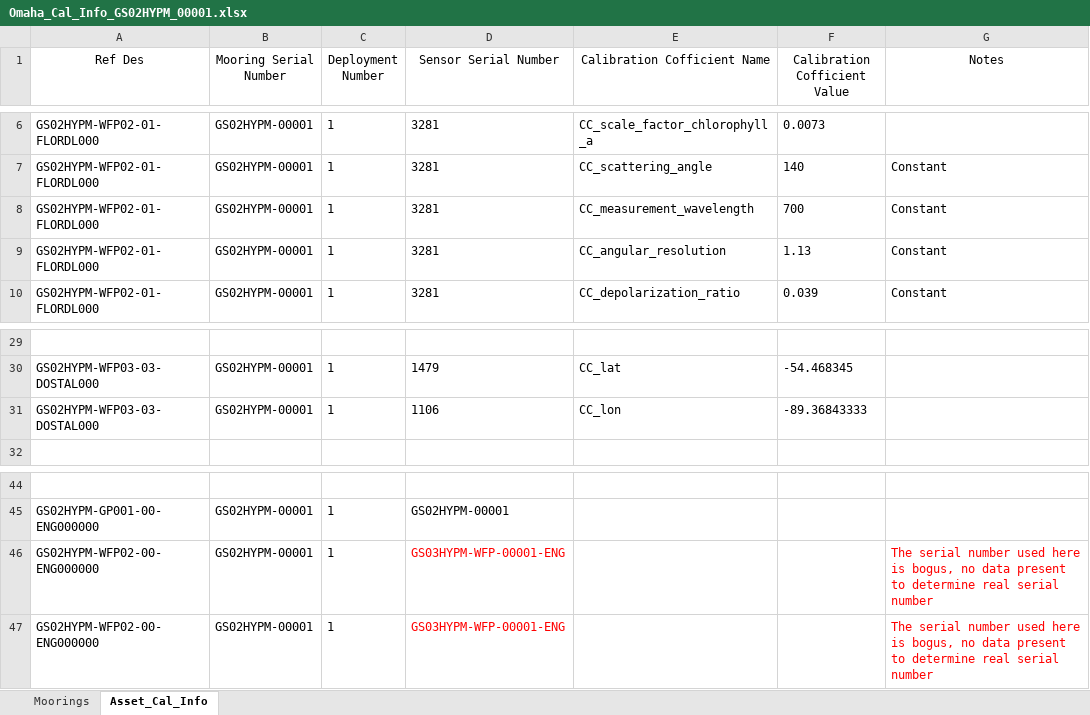
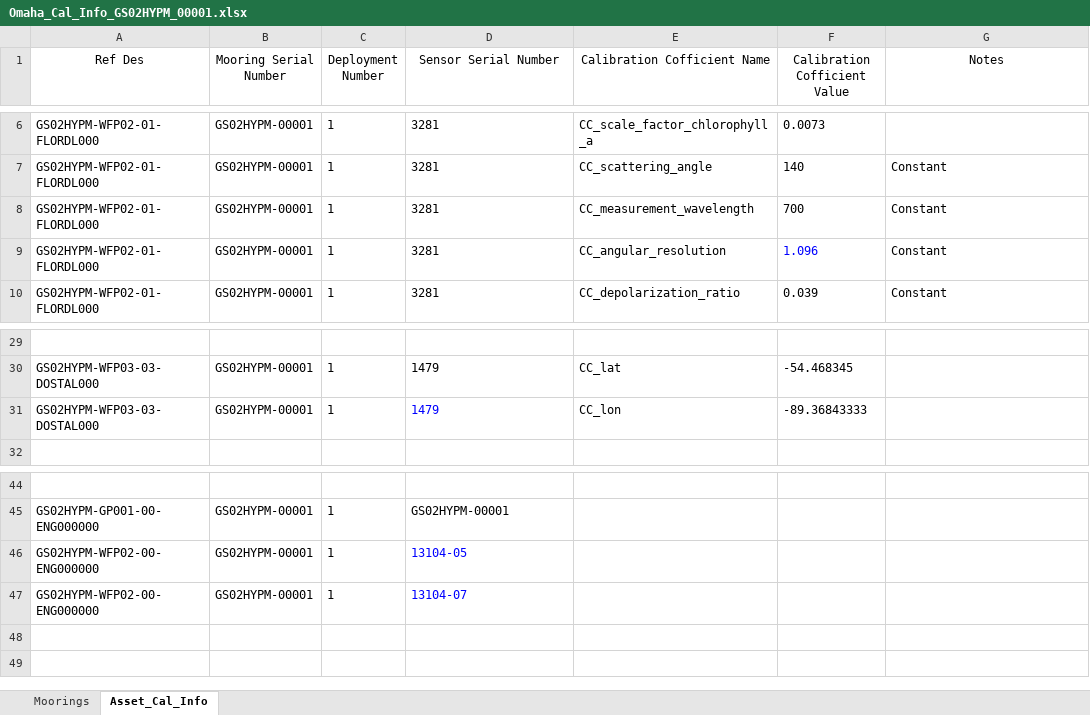
Before and after one commit to oceanobservatories/ingestion-csvs, an Excel workbook: GS02HYPM/Omaha_Cal_Info_GS02HYPM_00001.xlsx, sheet Asset_Cal_Info, drawn as a sheet; only a part is shown, gaps mark what is left out; values as stored, in another font and other column widths than the file's, no borders; the diff names each change by its address in the sheet, - before the commit and + after, or states it on an @@ line.

```diff
--- a/GS02HYPM/Omaha_Cal_Info_GS02HYPM_00001.xlsx (sheet Asset_Cal_Info)
+++ b/GS02HYPM/Omaha_Cal_Info_GS02HYPM_00001.xlsx (sheet Asset_Cal_Info)
-F9 (Calibration Cofficient Value): 1.13
+F9 (Calibration Cofficient Value): 1.096
-F9 text colour: black
+F9 text colour: #0000FF
-D31 (Sensor Serial Number): 1106
+D31 (Sensor Serial Number): 1479
-D31 text colour: black
+D31 text colour: #0000FF
-D46 (Sensor Serial Number): GS03HYPM-WFP-00001-ENG
+D46 (Sensor Serial Number): 13104-05
-D46:D47 text colour: #FF0000
+D46:D47 text colour: #0000FF
-G46:G47 (Notes): The serial number used here is bogus, no data present to determine real serial number
+G46:G47 (Notes): (empty)
-D47 (Sensor Serial Number): GS03HYPM-WFP-00001-ENG
+D47 (Sensor Serial Number): 13104-07
```
Also changed, not shown: sheet Moorings, GS01SUMO/Omaha_Cal_Info_GS01SUMO_00001.xlsx, GS03FLMA/Omaha_Cal_Info_GS03FLMA_00001.xlsx, 2 other files.
